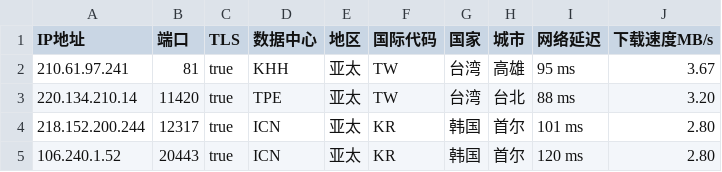
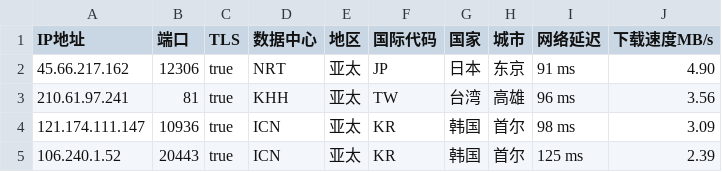
Before and after one commit to CEG1225/csv, a CSV file: peng.csv, drawn as a sheet.

Commit message:
Updated ip.txt automatically

```diff
--- a/peng.csv
+++ b/peng.csv
@@ -1,5 +1,5 @@
 IP地址,端口,TLS,数据中心,地区,国际代码,国家,城市,网络延迟,下载速度MB/s
-210.61.97.241,81,true,KHH,亚太,TW,台湾,高雄,95 ms,3.67
-220.134.210.14,11420,true,TPE,亚太,TW,台湾,台北,88 ms,3.20
-218.152.200.244,12317,true,ICN,亚太,KR,韩国,首尔,101 ms,2.80
-106.240.1.52,20443,true,ICN,亚太,KR,韩国,首尔,120 ms,2.80
+45.66.217.162,12306,true,NRT,亚太,JP,日本,东京,91 ms,4.90
+210.61.97.241,81,true,KHH,亚太,TW,台湾,高雄,96 ms,3.56
+121.174.111.147,10936,true,ICN,亚太,KR,韩国,首尔,98 ms,3.09
+106.240.1.52,20443,true,ICN,亚太,KR,韩国,首尔,125 ms,2.39
```
